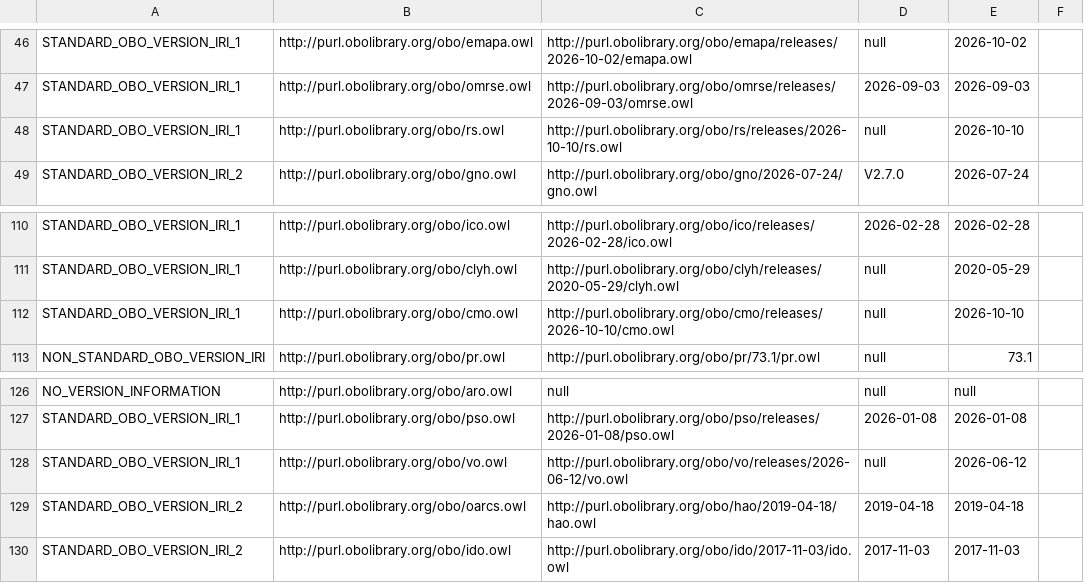
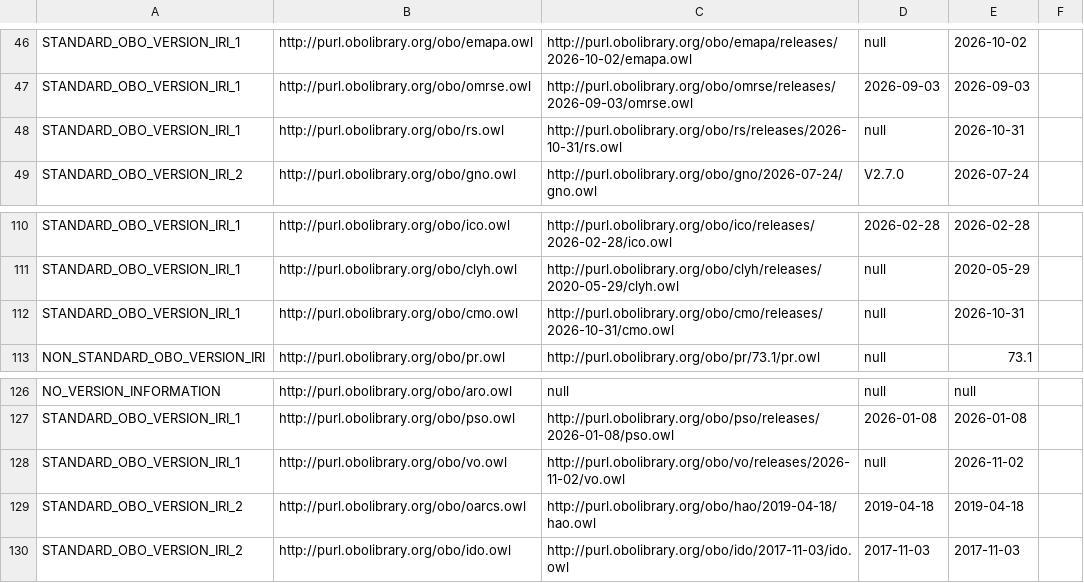
Before and after one commit to psiotwo/ontology-version-extractor, a CSV file: output.csv, drawn as a sheet; only a part is shown, gaps mark what is left out; the diff covers the shown part only.

```diff
--- a/output.csv
+++ b/output.csv
@@ -47,3 +47,3 @@ STANDARD_OBO_VERSION_IRI_1,http://purl.obolibrary.org/obo/emapa.owl,http://purl.
 STANDARD_OBO_VERSION_IRI_1,http://purl.obolibrary.org/obo/omrse.owl,http://purl.obolibrary.org/obo/omrse/releases/2026-09-03/omrse.owl,2026-09-03,2026-09-03,,
-STANDARD_OBO_VERSION_IRI_1,http://purl.obolibrary.org/obo/rs.owl,http://purl.obolibrary.org/obo/rs/releases/2026-10-10/rs.owl,null,2026-10-10,,
+STANDARD_OBO_VERSION_IRI_1,http://purl.obolibrary.org/obo/rs.owl,http://purl.obolibrary.org/obo/rs/releases/2026-10-31/rs.owl,null,2026-10-31,,
 STANDARD_OBO_VERSION_IRI_2,http://purl.obolibrary.org/obo/gno.owl,http://purl.obolibrary.org/obo/gno/2026-07-24/gno.owl,V2.7.0,2026-07-24,,
@@ -111,3 +111,3 @@ STANDARD_OBO_VERSION_IRI_1,http://purl.obolibrary.org/obo/ico.owl,http://purl.ob
 STANDARD_OBO_VERSION_IRI_1,http://purl.obolibrary.org/obo/clyh.owl,http://purl.obolibrary.org/obo/clyh/releases/2020-05-29/clyh.owl,null,2020-05-29,,
-STANDARD_OBO_VERSION_IRI_1,http://purl.obolibrary.org/obo/cmo.owl,http://purl.obolibrary.org/obo/cmo/releases/2026-10-10/cmo.owl,null,2026-10-10,,
+STANDARD_OBO_VERSION_IRI_1,http://purl.obolibrary.org/obo/cmo.owl,http://purl.obolibrary.org/obo/cmo/releases/2026-10-31/cmo.owl,null,2026-10-31,,
 NON_STANDARD_OBO_VERSION_IRI,http://purl.obolibrary.org/obo/pr.owl,http://purl.obolibrary.org/obo/pr/73.1/pr.owl,null,73.1,,
@@ -127,3 +127,3 @@ NO_VERSION_INFORMATION,http://purl.obolibrary.org/obo/aro.owl,null,null,null,,
 STANDARD_OBO_VERSION_IRI_1,http://purl.obolibrary.org/obo/pso.owl,http://purl.obolibrary.org/obo/pso/releases/2026-01-08/pso.owl,2026-01-08,2026-01-08,,
-STANDARD_OBO_VERSION_IRI_1,http://purl.obolibrary.org/obo/vo.owl,http://purl.obolibrary.org/obo/vo/releases/2026-06-12/vo.owl,null,2026-06-12,,
+STANDARD_OBO_VERSION_IRI_1,http://purl.obolibrary.org/obo/vo.owl,http://purl.obolibrary.org/obo/vo/releases/2026-11-02/vo.owl,null,2026-11-02,,
 STANDARD_OBO_VERSION_IRI_2,http://purl.obolibrary.org/obo/oarcs.owl,http://purl.obolibrary.org/obo/hao/2019-04-18/hao.owl,2019-04-18,2019-04-18,,
```
Also changed, not shown: 16 edited cells elsewhere in this file, 2 other files.
